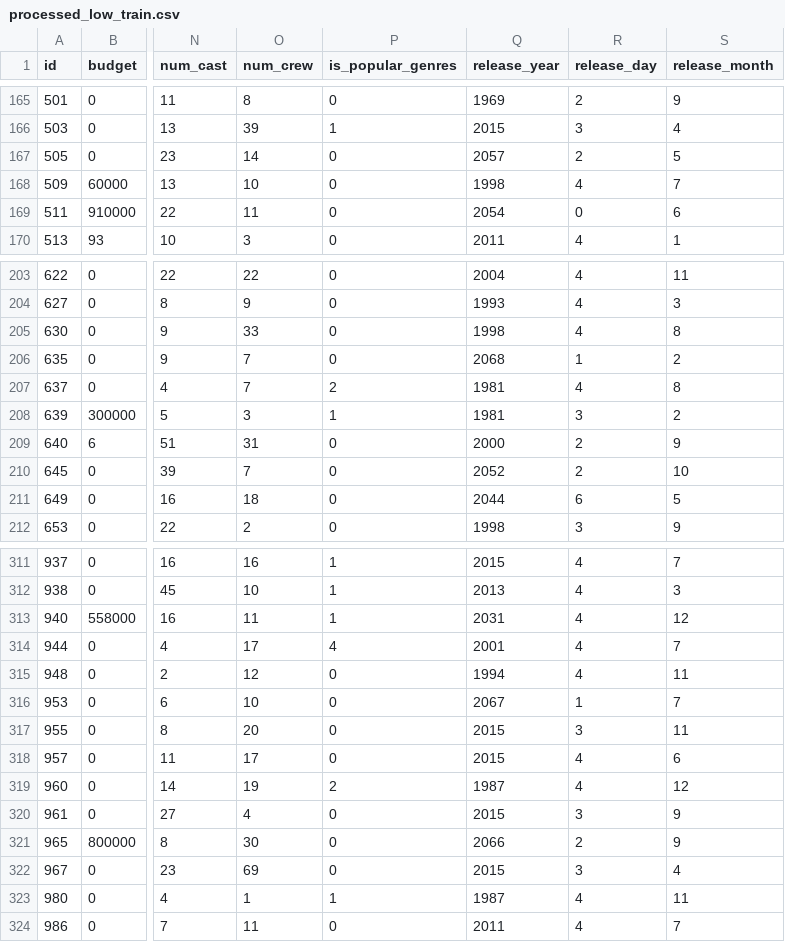
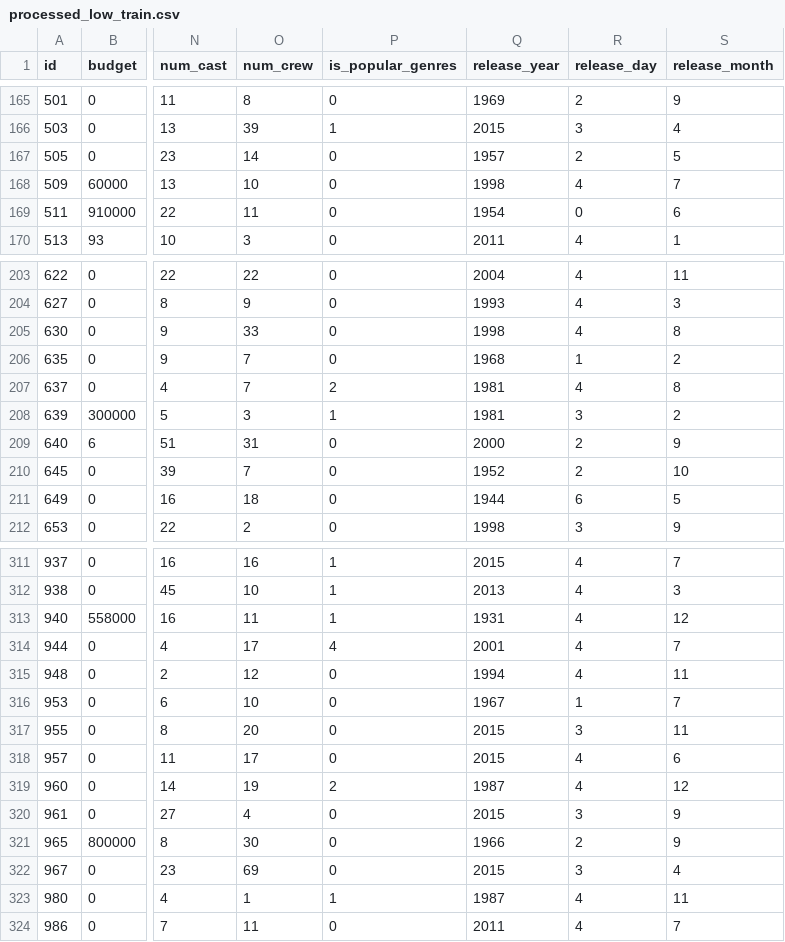
Before and after one commit to fire0027/Data-mining, a CSV file: TMDB_Box_Office_Prediction/dataset/processed_dataset/train/processed_low_train.csv, drawn as a sheet; only a part is shown, gaps mark what is left out; the diff covers the shown part only; the diff names each change by its address in the sheet, - before the commit and + after, or states it on an @@ line.

```diff
--- a/TMDB_Box_Office_Prediction/dataset/processed_dataset/train/processed_low_train.csv
+++ b/TMDB_Box_Office_Prediction/dataset/processed_dataset/train/processed_low_train.csv
-Q167 (release_year): 2057
+Q167 (release_year): 1957
-Q169 (release_year): 2054
+Q169 (release_year): 1954
-Q206 (release_year): 2068
+Q206 (release_year): 1968
-Q210 (release_year): 2052
+Q210 (release_year): 1952
-Q211 (release_year): 2044
+Q211 (release_year): 1944
-Q313 (release_year): 2031
+Q313 (release_year): 1931
-Q316 (release_year): 2067
+Q316 (release_year): 1967
-Q321 (release_year): 2066
+Q321 (release_year): 1966
```
Also changed, not shown: 53 edited cells elsewhere in this file, TMDB_Box_Office_Prediction/dataset/processed_dataset/train/processed_bop_train.csv, TMDB_Box_Office_Prediction/dataset/processed_dataset/train/processed_high_train.csv, 5 other files.
